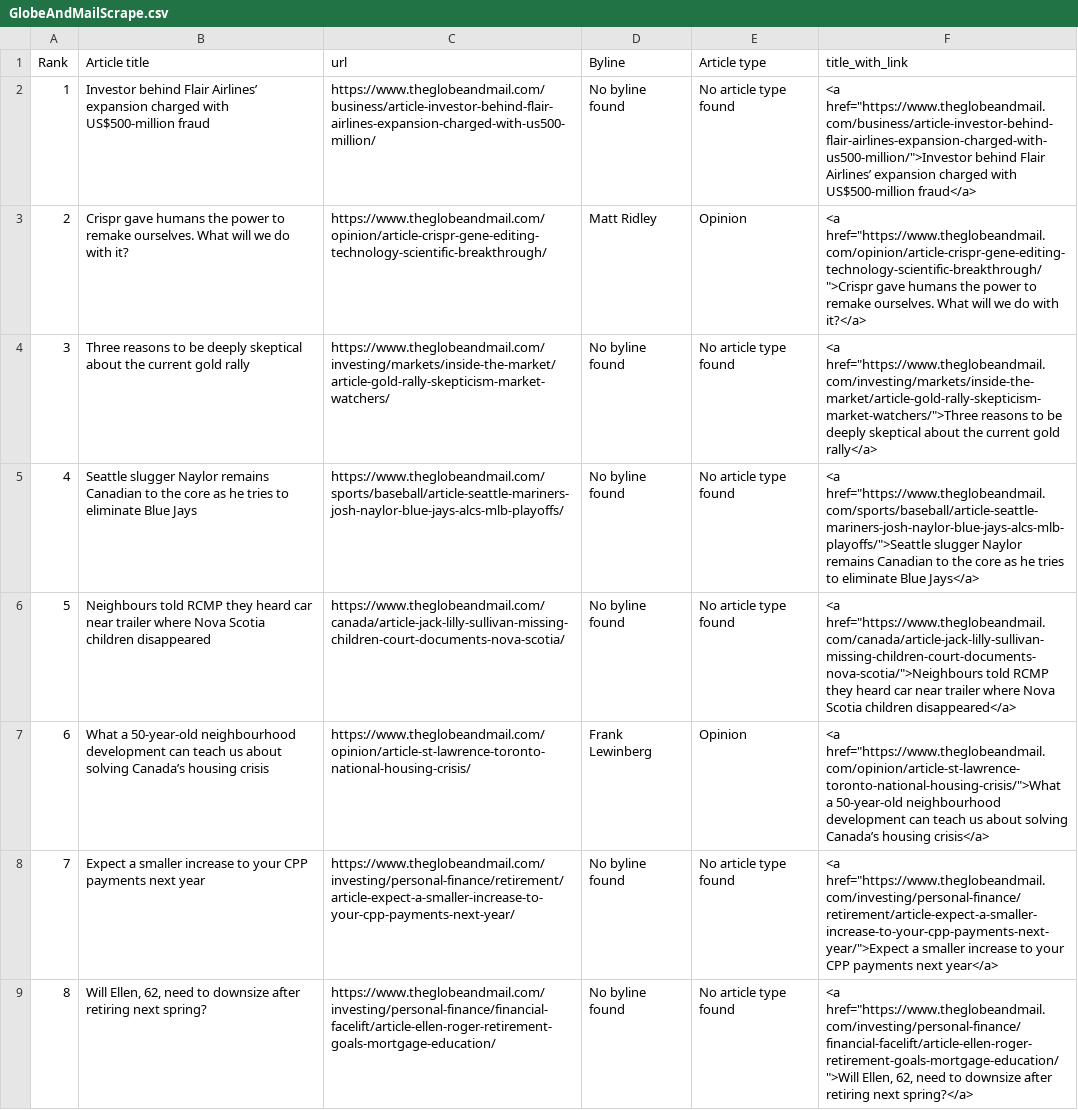
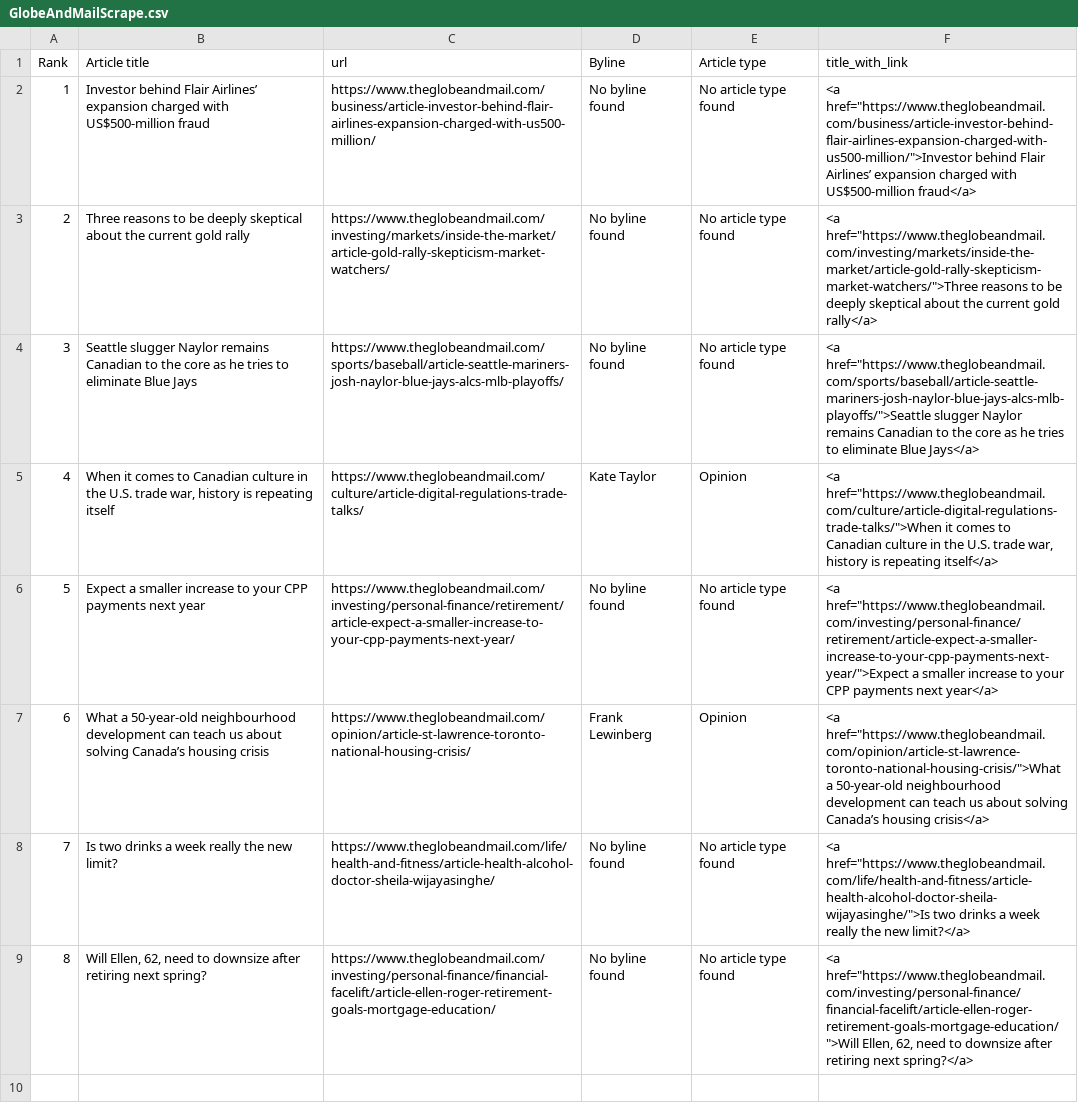
Before and after one commit to caoramckenna/canada-news-trending-stories, a CSV file: GlobeAndMailScrape.csv, drawn as a sheet; removed rows and columns are numbered as before the commit, all else as after; the diff names each change by its address in the sheet, - before the commit and + after, or states it on an @@ line.

```diff
--- a/GlobeAndMailScrape.csv
+++ b/GlobeAndMailScrape.csv
-row 3: 2 | Crispr gave humans the power to remake ourselves. What will we do with it? | https://www.theglobeandmail.com/opinion/article-crispr-gene-editing-technology-scientific-breakthrough/ | Matt Ridley | Opinion | <a href="https://www.theglobeandmail.com/opinion/article-crispr-gene-editing-technology-scientific-breakthrough/">Crispr gave humans the power to remake ourselves. What will we do with it?</a>
@@ column A (Rank) renumbered between rows 3 and 4 @@
+row 5: 4 | When it comes to Canadian culture in the U.S. trade war, history is repeating itself | https://www.theglobeandmail.com/culture/article-digital-regulations-trade-talks/ | Kate Taylor | Opinion | <a href="https://www.theglobeandmail.com/culture/article-digital-regulations-trade-talks/">When it comes to Canadian culture in the U.S. trade war, history is repeating itself</a>
-B6 (Article title): Neighbours told RCMP they heard car near trailer where Nova Scotia children disappeared
+B6 (Article title): Expect a smaller increase to your CPP payments next year
-C6 (url): https://www.theglobeandmail.com/canada/article-jack-lilly-sullivan-missing-children-court-documents-nova-scotia/
+C6 (url): https://www.theglobeandmail.com/investing/personal-finance/retirement/article-expect-a-smaller-increase-to-your-cpp-payments-next-year/
-F6 (title_with_link): <a href="https://www.theglobeandmail.com/canada/article-jack-lilly-sullivan-missing-children-court-documents-nova-scotia/">Neighbours told RCMP they heard car near trailer where Nova Scotia children disappeared</a>
+F6 (title_with_link): <a href="https://www.theglobeandmail.com/investing/personal-finance/retirement/article-expect-a-smaller-increase-to-your-cpp-payments-next-year/">Expect a smaller increase to your CPP payments next year</a>
-B8 (Article title): Expect a smaller increase to your CPP payments next year
+B8 (Article title): Is two drinks a week really the new limit?
-C8 (url): https://www.theglobeandmail.com/investing/personal-finance/retirement/article-expect-a-smaller-increase-to-your-cpp-payments-next-year/
+C8 (url): https://www.theglobeandmail.com/life/health-and-fitness/article-health-alcohol-doctor-sheila-wijayasinghe/
-F8 (title_with_link): <a href="https://www.theglobeandmail.com/investing/personal-finance/retirement/article-expect-a-smaller-increase-to-your-cpp-payments-next-year/">Expect a smaller increase to your CPP payments next year</a>
+F8 (title_with_link): <a href="https://www.theglobeandmail.com/life/health-and-fitness/article-health-alcohol-doctor-sheila-wijayasinghe/">Is two drinks a week really the new limit?</a>
```
Also changed, not shown: 4 other files.
